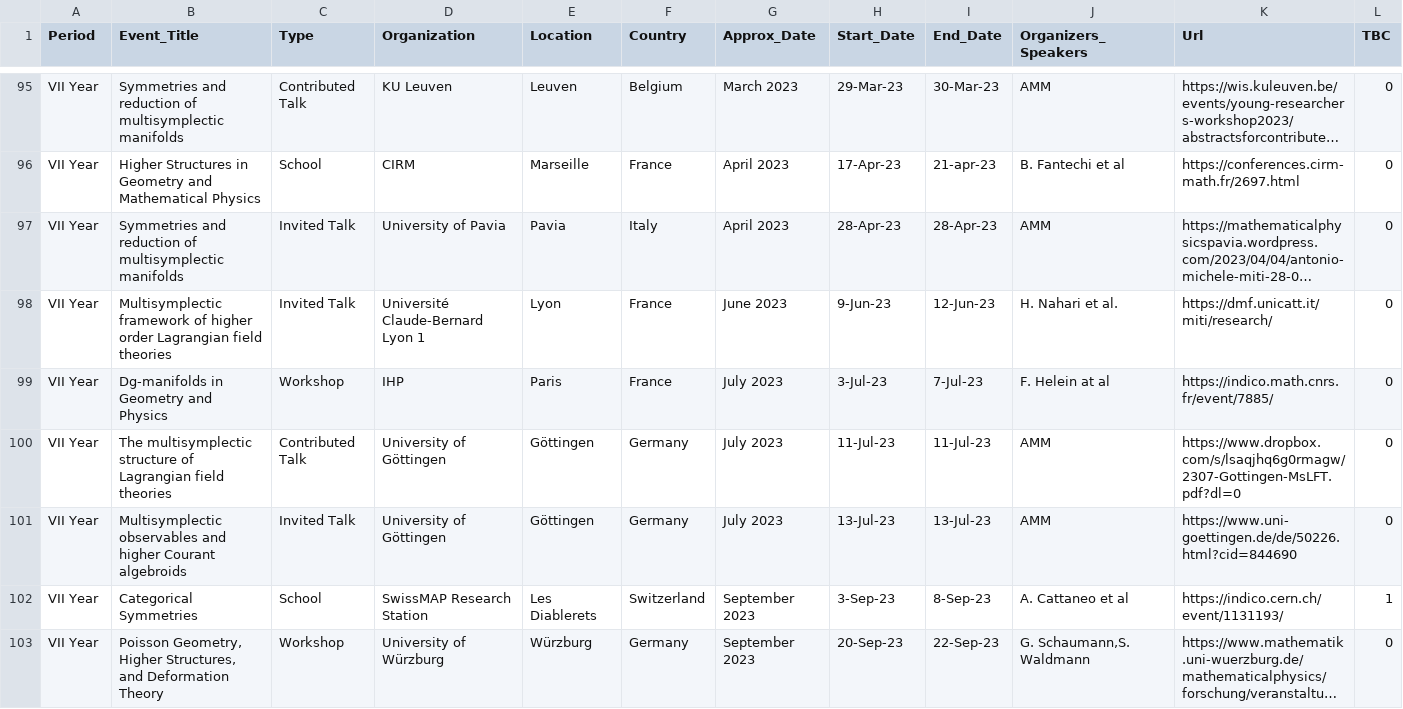
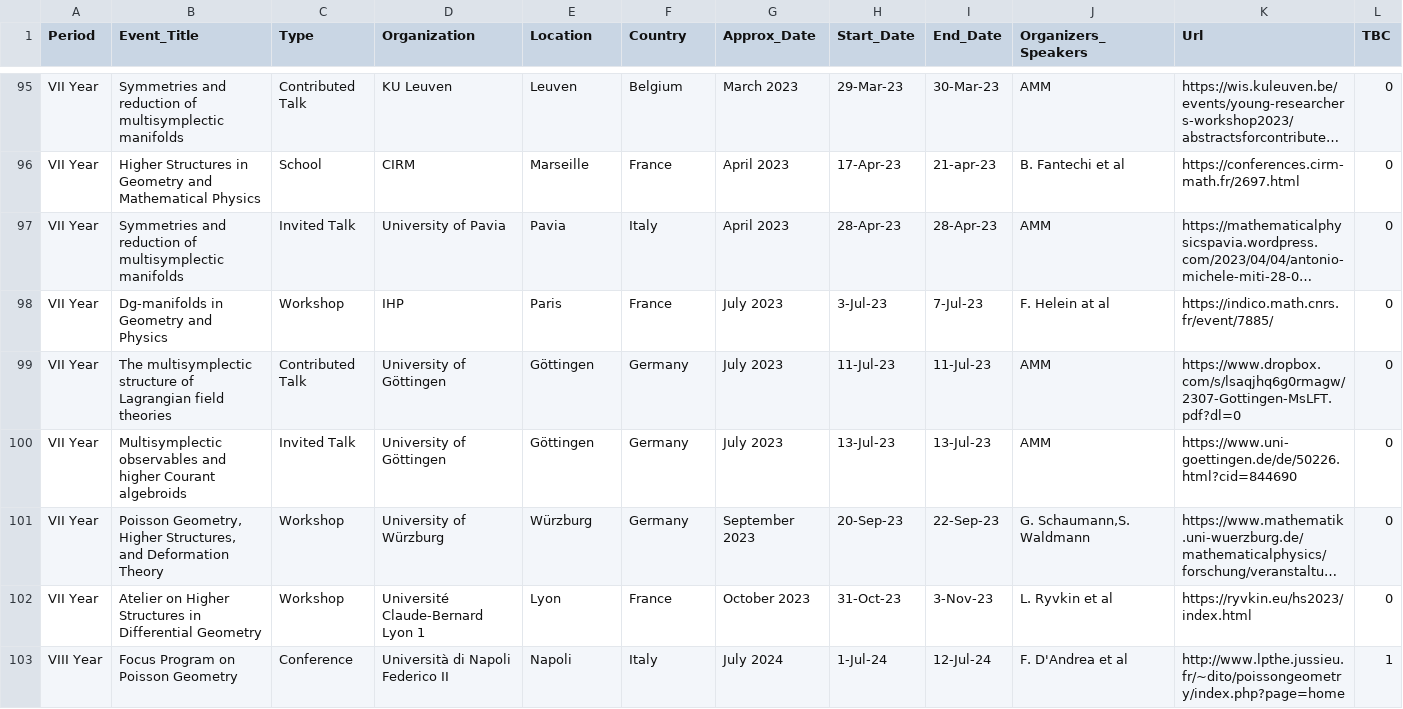
Before and after one commit to MasterToninus/MasterToninus.github.io, a CSV file: data/activities.csv, drawn as a sheet; only a part is shown, gaps mark what is left out; long unchanged cells end in …; removed rows and columns are numbered as before the commit, all else as after; the diff names each change by its address in the sheet, - before the commit and + after, or states it on an @@ line.

Commit message:
Updated summer activities

```diff
--- a/data/activities.csv
+++ b/data/activities.csv
-row 98: VII Year | Multisymplectic framework of higher order Lagrangian field theories | Invited Talk | Université Claude-Bernard Lyon 1 | Lyon | France | June 2023 | 9-Jun-23 | 12-Jun-23 | H. Nahari et al. | https://dmf.unicatt.it/miti/research/ | 0
-row 102: VII Year | Categorical Symmetries | School | SwissMAP Research Station | Les Diablerets | Switzerland | September 2023 | 3-Sep-23 | 8-Sep-23 | A. Cattaneo et al | https://indico.cern.ch/event/1131193/ | 1
+row 102: VII Year | Atelier on Higher Structures in Differential Geometry | Workshop | Université Claude-Bernard Lyon 1 | Lyon | France | October 2023 | 31-Oct-23 | 3-Nov-23 | L. Ryvkin et al | https://ryvkin.eu/hs2023/index.html | 0
+row 103: VIII Year | Focus Program on Poisson Geometry | Conference | Università di Napoli Federico II | Napoli | Italy | July 2024 | 1-Jul-24 | 12-Jul-24 | F. D'Andrea et al | http://www.lpthe.jussieu.fr/~dito/poissongeometry/index.php?page=home | 1
```
Also changed, not shown: data/material.csv, 4 other files.
